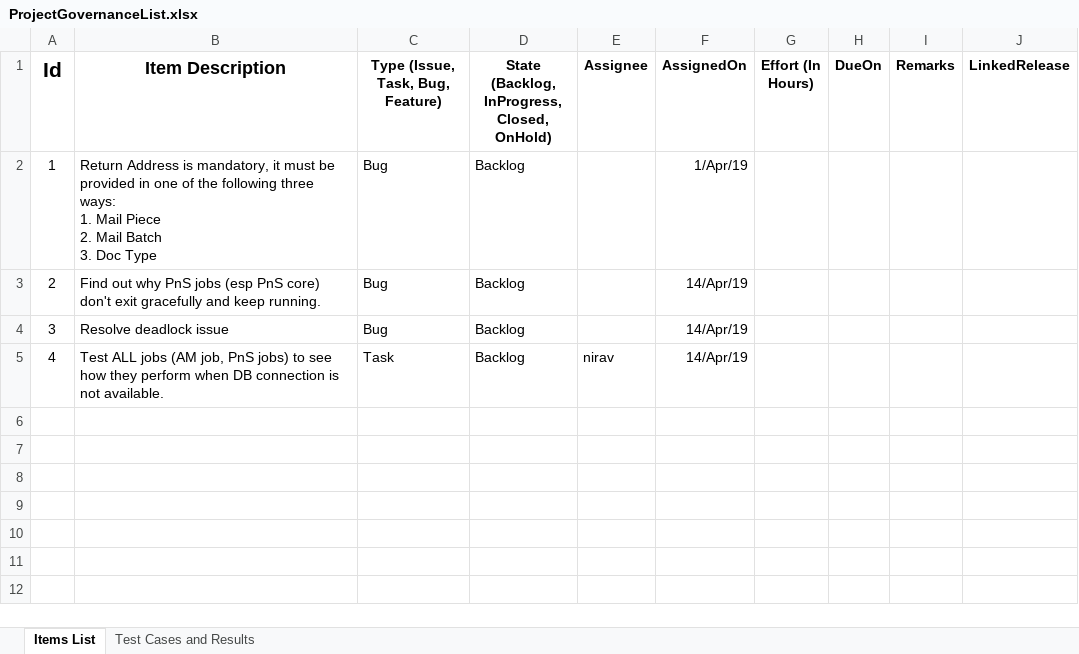
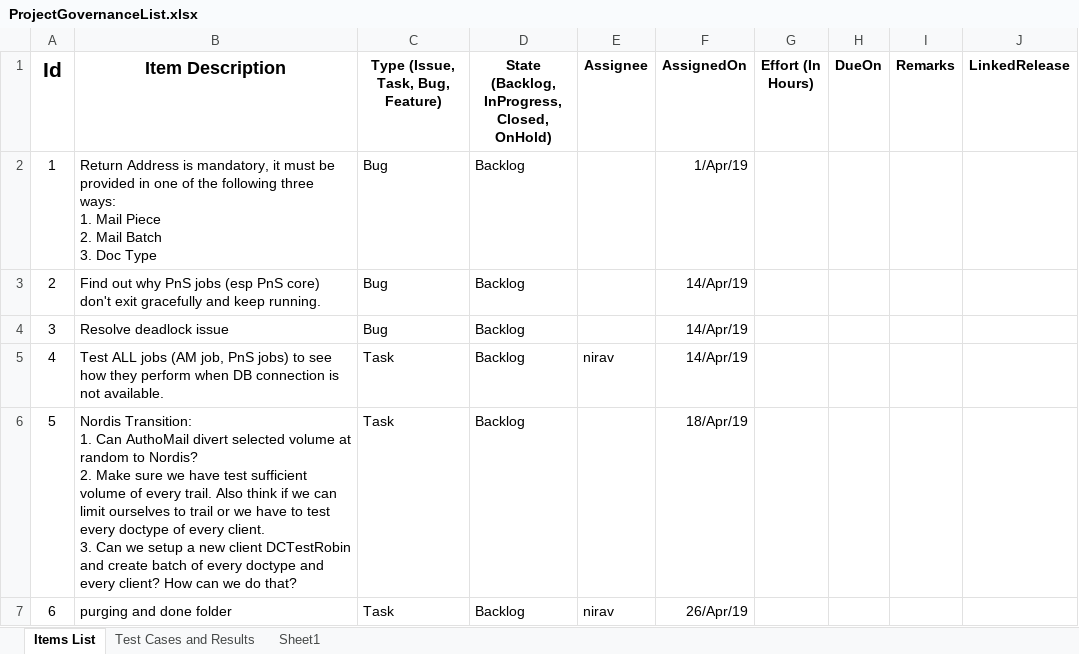
Before and after one commit to kaushikraj302000-glitch/AuthoMail-Cotality, an Excel workbook: docs/ProjectGovernanceList.xlsx, sheet Items List, drawn as a sheet; values as stored, in another font and other column widths than the file's, no borders; ↵ is a line break in a cell; the diff names each change by its address in the sheet, - before the commit and + after, or states it on an @@ line.

```diff
--- a/docs/ProjectGovernanceList.xlsx (sheet Items List)
+++ b/docs/ProjectGovernanceList.xlsx (sheet Items List)
+sheet tab: Sheet1
+row 6: 5 | Nordis Transition: ↵ 1. Can AuthoMail divert selected volume at random to Nordis? ↵ 2. Make sure we have test sufficient volume of every trail. Also think if we can limit ourselves to trail or we have to test every doctype of every client. ↵ 3. Can we setup a new client DCTestRobin and create batch of every doctype and every client? How can we do that? | Task | Backlog |  | 18/Apr/19
+row 7: 6 | purging and done folder | Task | Backlog | nirav | 26/Apr/19
```
Also changed, not shown: sheet Test Cases and Results.
